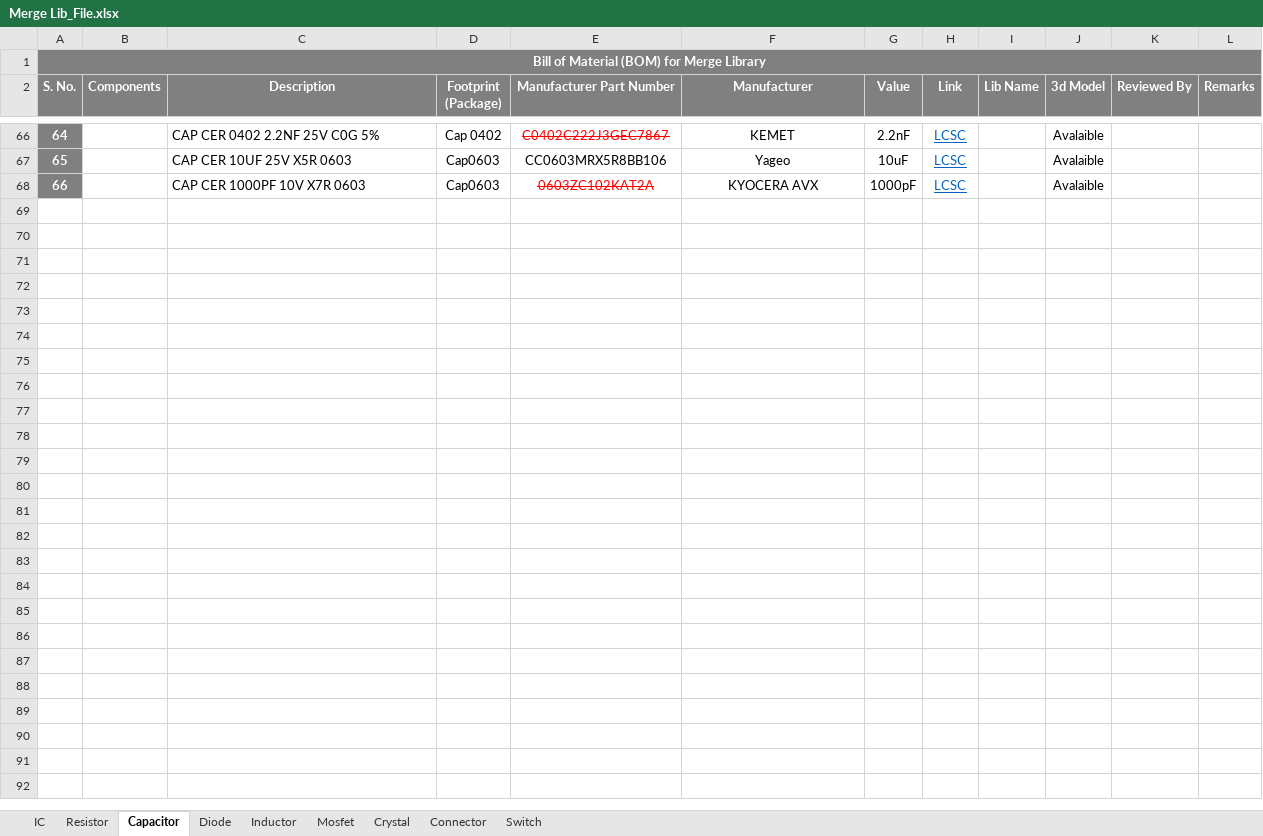
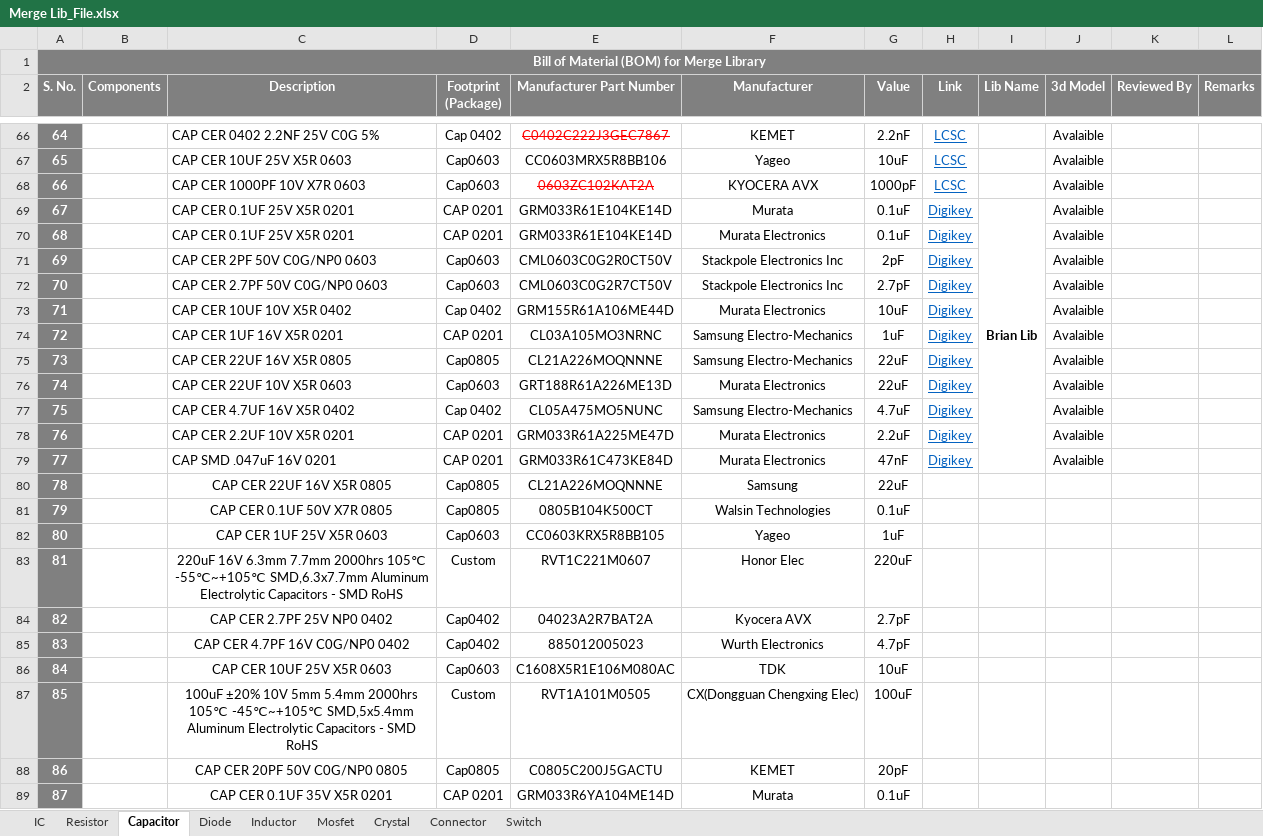
Before and after one commit to eSpark-Backup/espark-hw, an Excel workbook: BOM Formate/Merge Lib_File.xlsx, sheet Capacitor, drawn as a sheet; only a part is shown, gaps mark what is left out; values as stored, in another font and other column widths than the file's, no borders; conditional formats not drawn; the diff names each change by its address in the sheet, - before the commit and + after, or states it on an @@ line.

Commit message:
Ibrahim,Brian,Josh,Raun,George,Saleem,Francisco,Cole,Briac Library Exel file completed

```diff
--- a/BOM Formate/Merge Lib_File.xlsx (sheet Capacitor)
+++ b/BOM Formate/Merge Lib_File.xlsx (sheet Capacitor)
+row 69: 67 |  | CAP CER 0.1UF 25V X5R 0201 | CAP 0201 | GRM033R61E104KE14D | Murata | 0.1uF | Digikey | Brian Lib | Avalaible
+row 70: 68 |  | CAP CER 0.1UF 25V X5R 0201 | CAP 0201 | GRM033R61E104KE14D | Murata Electronics | 0.1uF | Digikey |  | Avalaible
+row 71: 69 |  | CAP CER 2PF 50V C0G/NP0 0603 | Cap0603 | CML0603C0G2R0CT50V | Stackpole Electronics Inc | 2pF | Digikey |  | Avalaible
+row 72: 70 |  | CAP CER 2.7PF 50V C0G/NP0 0603 | Cap0603 | CML0603C0G2R7CT50V | Stackpole Electronics Inc | 2.7pF | Digikey |  | Avalaible
+row 73: 71 |  | CAP CER 10UF 10V X5R 0402 | Cap 0402 | GRM155R61A106ME44D | Murata Electronics | 10uF | Digikey |  | Avalaible
+row 74: 72 |  | CAP CER 1UF 16V X5R 0201 | CAP 0201 | CL03A105MO3NRNC | Samsung Electro-Mechanics | 1uF | Digikey |  | Avalaible
+row 75: 73 |  | CAP CER 22UF 16V X5R 0805 | Cap0805 | CL21A226MOQNNNE | Samsung Electro-Mechanics | 22uF | Digikey |  | Avalaible
+row 76: 74 |  | CAP CER 22UF 10V X5R 0603 | Cap0603 | GRT188R61A226ME13D | Murata Electronics | 22uF | Digikey |  | Avalaible
+row 77: 75 |  | CAP CER 4.7UF 16V X5R 0402 | Cap 0402 | CL05A475MO5NUNC | Samsung Electro-Mechanics | 4.7uF | Digikey |  | Avalaible
+row 78: 76 |  | CAP CER 2.2UF 10V X5R 0201 | CAP 0201 | GRM033R61A225ME47D | Murata Electronics | 2.2uF | Digikey |  | Avalaible
+row 79: 77 |  | CAP SMD .047uF 16V 0201 | CAP 0201 | GRM033R61C473KE84D | Murata Electronics | 47nF | Digikey |  | Avalaible
+row 80: 78 |  | CAP CER 22UF 16V X5R 0805 | Cap0805 | CL21A226MOQNNNE | Samsung | 22uF
+row 81: 79 |  | CAP CER 0.1UF 50V X7R 0805 | Cap0805 | 0805B104K500CT | Walsin Technologies | 0.1uF
+row 82: 80 |  | CAP CER 1UF 25V X5R 0603 | Cap0603 | CC0603KRX5R8BB105 | Yageo | 1uF
+row 83: 81 |  | 220uF 16V 6.3mm 7.7mm 2000hrs 105℃ -55℃~+105℃ SMD,6.3x7.7mm Aluminum Electrolytic Capacitors - SMD RoHS | Custom | RVT1C221M0607 | Honor Elec | 220uF
+row 84: 82 |  | CAP CER 2.7PF 25V NP0 0402 | Cap0402 | 04023A2R7BAT2A | Kyocera AVX | 2.7pF
+row 85: 83 |  | CAP CER 4.7PF 16V C0G/NP0 0402 | Cap0402 | 885012005023 | Wurth Electronics | 4.7pF
+row 86: 84 |  | CAP CER 10UF 25V X5R 0603 | Cap0603 | C1608X5R1E106M080AC | TDK | 10uF
+row 87: 85 |  | 100uF ±20% 10V 5mm 5.4mm 2000hrs 105℃ -45℃~+105℃ SMD,5x5.4mm Aluminum Electrolytic Capacitors - SMD RoHS | Custom | RVT1A101M0505 | CX(Dongguan Chengxing Elec) | 100uF
+row 88: 86 |  | CAP CER 20PF 50V C0G/NP0 0805 | Cap0805 | C0805C200J5GACTU | KEMET | 20pF
+row 89: 87 |  | CAP CER 0.1UF 35V X5R 0201 | CAP 0201 | GRM033R6YA104ME14D | Murata | 0.1uF
```
Also changed, not shown: sheet Resistor, sheet IC, sheet Inductor, sheet Connector, sheet Diode, sheet Mosfet, 2 more sheets.
